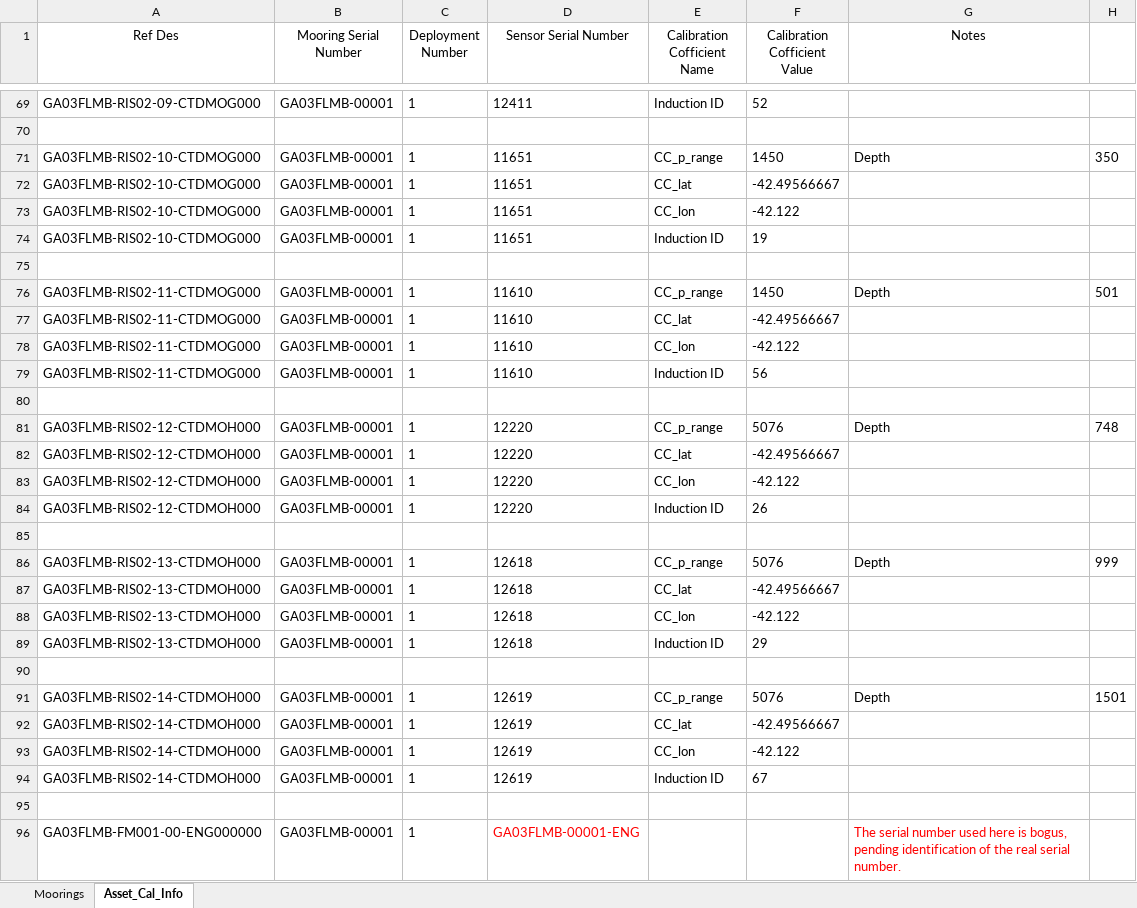
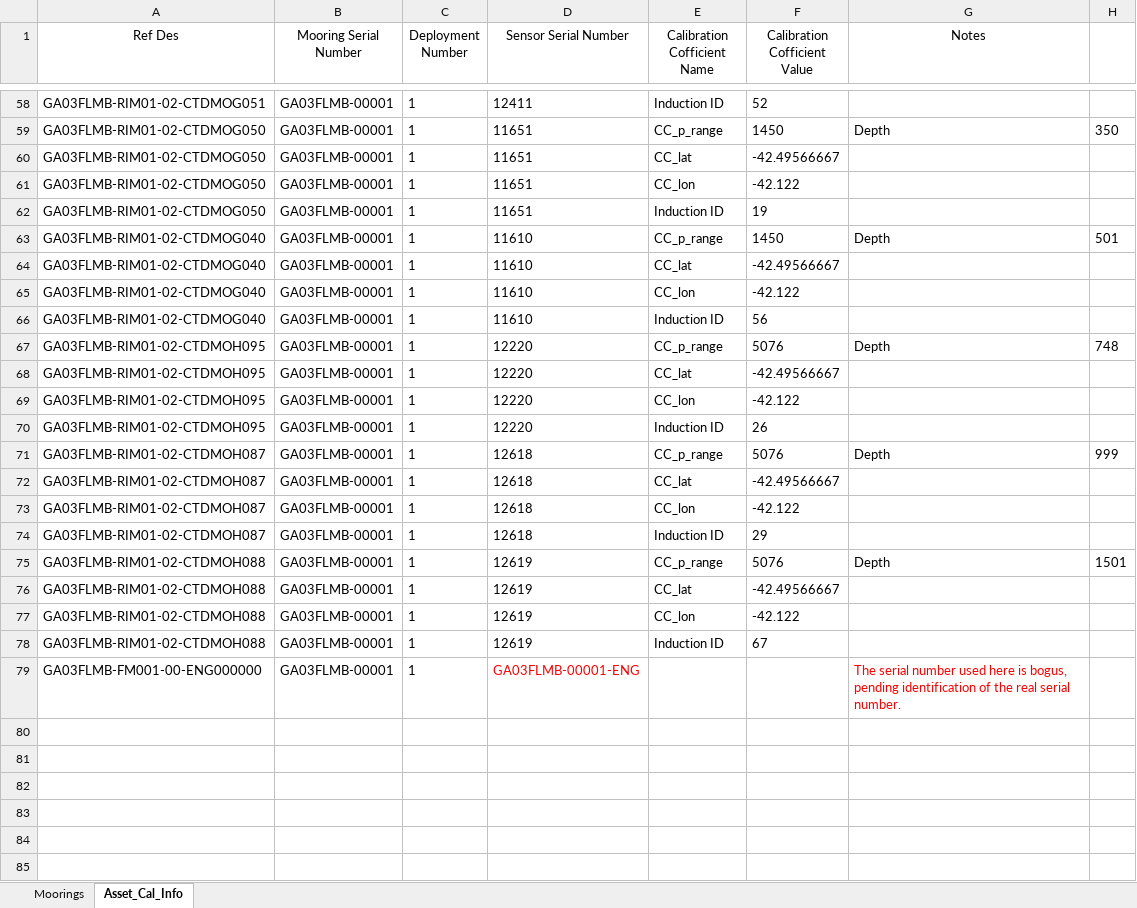
Before and after one commit to oceanobservatories/ingestion-csvs, an Excel workbook: GA03FLMB/Omaha_Cal_Info_GA03FLMB_00001.xlsx, sheet Asset_Cal_Info, drawn as a sheet; only a part is shown, gaps mark what is left out; values as stored, in another font and other column widths than the file's, no borders; removed rows and columns are numbered as before the commit, all else as after; the diff covers the shown part only; the diff names each change by its address in the sheet, - before the commit and + after, or states it on an @@ line.

```diff
--- a/GA03FLMB/Omaha_Cal_Info_GA03FLMB_00001.xlsx (sheet Asset_Cal_Info)
+++ b/GA03FLMB/Omaha_Cal_Info_GA03FLMB_00001.xlsx (sheet Asset_Cal_Info)
-A58 (Ref Des): GA03FLMB-RIS02-09-CTDMOG000
+A58 (Ref Des): GA03FLMB-RIM01-02-CTDMOG051
-row 70: (empty)
-A59:A62 (Ref Des): GA03FLMB-RIS02-10-CTDMOG000
+A59:A62 (Ref Des): GA03FLMB-RIM01-02-CTDMOG050
-row 75: (empty)
-A63:A66 (Ref Des): GA03FLMB-RIS02-11-CTDMOG000
+A63:A66 (Ref Des): GA03FLMB-RIM01-02-CTDMOG040
-row 80: (empty)
-A67:A70 (Ref Des): GA03FLMB-RIS02-12-CTDMOH000
+A67:A70 (Ref Des): GA03FLMB-RIM01-02-CTDMOH095
-row 85: (empty)
-A71:A74 (Ref Des): GA03FLMB-RIS02-13-CTDMOH000
+A71:A74 (Ref Des): GA03FLMB-RIM01-02-CTDMOH087
-row 90: (empty)
-A75:A78 (Ref Des): GA03FLMB-RIS02-14-CTDMOH000
+A75:A78 (Ref Des): GA03FLMB-RIM01-02-CTDMOH088
-row 95: (empty)
```
Also changed, not shown: 11 removed rows and 53 edited cells elsewhere in this sheet, GI03FLMA/Omaha_Cal_Info_GI03FLMA_00001.xlsx, GI03FLMB/Omaha_Cal_Info_GI03FLMB_00001.xlsx, 20 other files.
